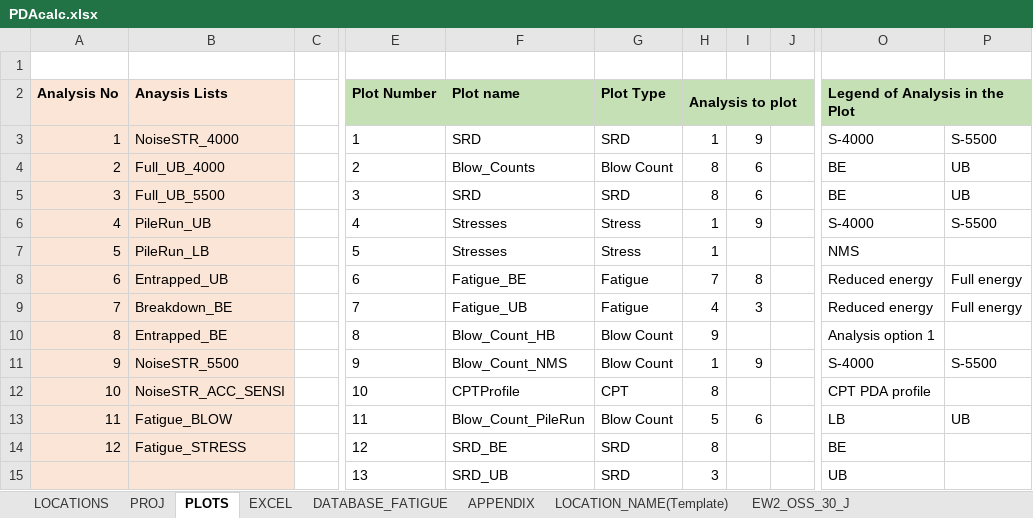
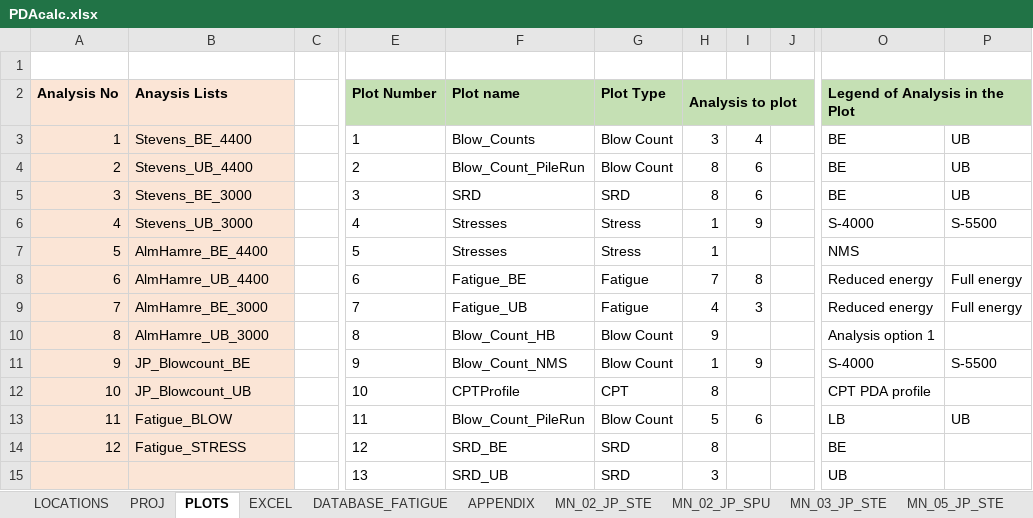
Before and after one commit to Shashlik-King/Paris, an Excel workbook: Input/PDAcalc.xlsx, sheet PLOTS, drawn as a sheet; only a part is shown, gaps mark what is left out; values as stored, in another font and other column widths than the file's, no borders; charts and pictures and conditional formats not drawn; the diff names each change by its address in the sheet, - before the commit and + after, or states it on an @@ line.

Commit message:
Updated with Stevens and Puech models

```diff
--- a/Input/PDAcalc.xlsx (sheet PLOTS)
+++ b/Input/PDAcalc.xlsx (sheet PLOTS)
-sheet tab: EW2_OSS_30_J
+sheet tab: MN_02_JP_STE
-sheet tab: LOCATION_NAME(Template)
+sheet tab: MN_02_JP_SPU
+sheet tab: MN_03_JP_STE
+sheet tab: MN_05_JP_STE
-B3 (Anaysis Lists): NoiseSTR_4000
+B3 (Anaysis Lists): Stevens_BE_4400
-F3 (Plot name): SRD
+F3 (Plot name): Blow_Counts
-G3 (Plot Type): SRD
+G3 (Plot Type): Blow Count
-H3 (Analysis to plot): 1
+H3 (Analysis to plot): 3
-I3: 9
+I3: 4
-O3 (Legend of Analysis in the Plot): S-4000
+O3 (Legend of Analysis in the Plot): BE
-P3: S-5500
+P3: UB
-B4 (Anaysis Lists): Full_UB_4000
+B4 (Anaysis Lists): Stevens_UB_4400
-F4 (Plot name): Blow_Counts
+F4 (Plot name): Blow_Count_PileRun
-B5 (Anaysis Lists): Full_UB_5500
+B5 (Anaysis Lists): Stevens_BE_3000
-B6 (Anaysis Lists): PileRun_UB
+B6 (Anaysis Lists): Stevens_UB_3000
-B7 (Anaysis Lists): PileRun_LB
+B7 (Anaysis Lists): AlmHamre_BE_4400
-B8 (Anaysis Lists): Entrapped_UB
+B8 (Anaysis Lists): AlmHamre_UB_4400
-B9 (Anaysis Lists): Breakdown_BE
+B9 (Anaysis Lists): AlmHamre_BE_3000
-B10 (Anaysis Lists): Entrapped_BE
+B10 (Anaysis Lists): AlmHamre_UB_3000
-B11 (Anaysis Lists): NoiseSTR_5500
+B11 (Anaysis Lists): JP_Blowcount_BE
-B12 (Anaysis Lists): NoiseSTR_ACC_SENSI
+B12 (Anaysis Lists): JP_Blowcount_UB
```
Also changed, not shown: sheet EXCEL, sheet LOCATIONS, sheet PROJ, sheet MN_02_JP_STE, sheet DATABASE_FATIGUE, sheet APPENDIX, other sheet tabs, charts or pictures, 14 other files.
